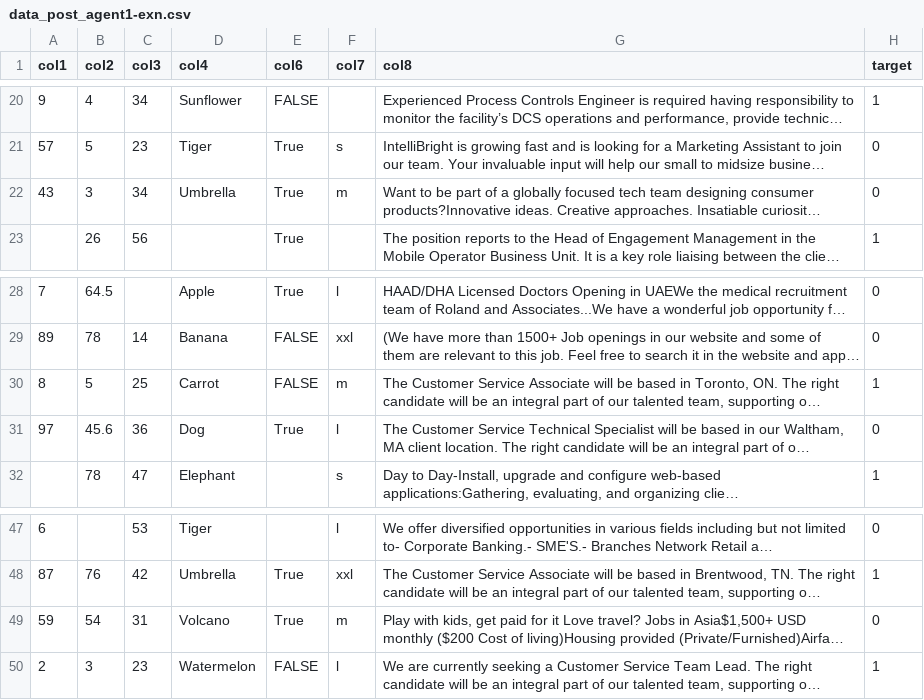
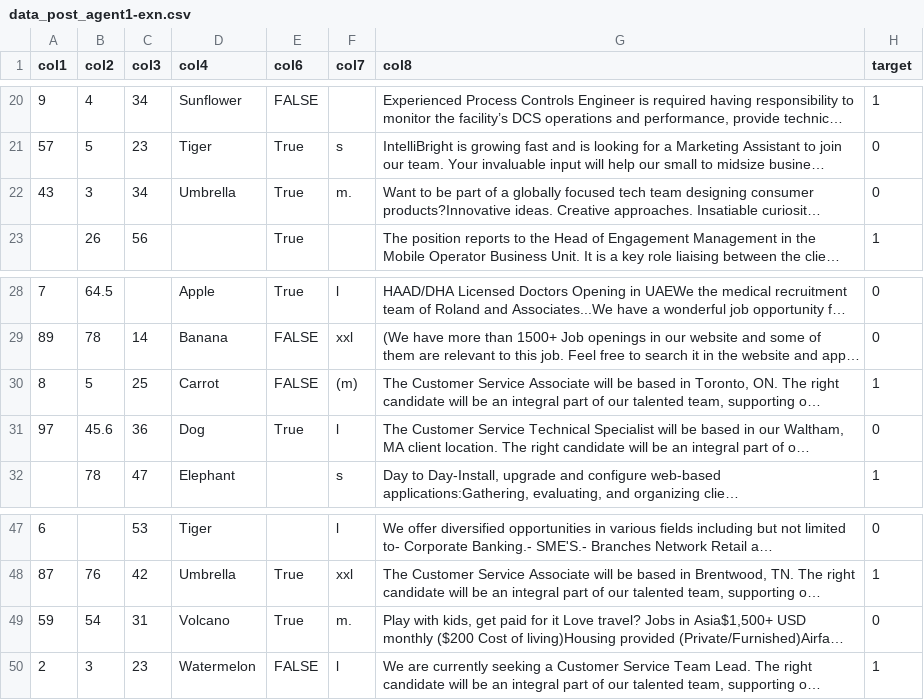
Before and after one commit to Jesse-Anders/Agentic_ML_Engineer, a CSV file: data_inputs/data_post_agent1-exn.csv, drawn as a sheet; only a part is shown, gaps mark what is left out; long unchanged cells end in …; the diff names each change by its address in the sheet, - before the commit and + after, or states it on an @@ line.

Commit message:
Agent 2 is cleaning redundancy entries ish

```diff
--- a/data_inputs/data_post_agent1-exn.csv
+++ b/data_inputs/data_post_agent1-exn.csv
-F22 (col7): m
+F22 (col7): m.
-F30 (col7): m
+F30 (col7): (m)
-F49 (col7): m
+F49 (col7): m.
```
Also changed, not shown: 3 other files.
